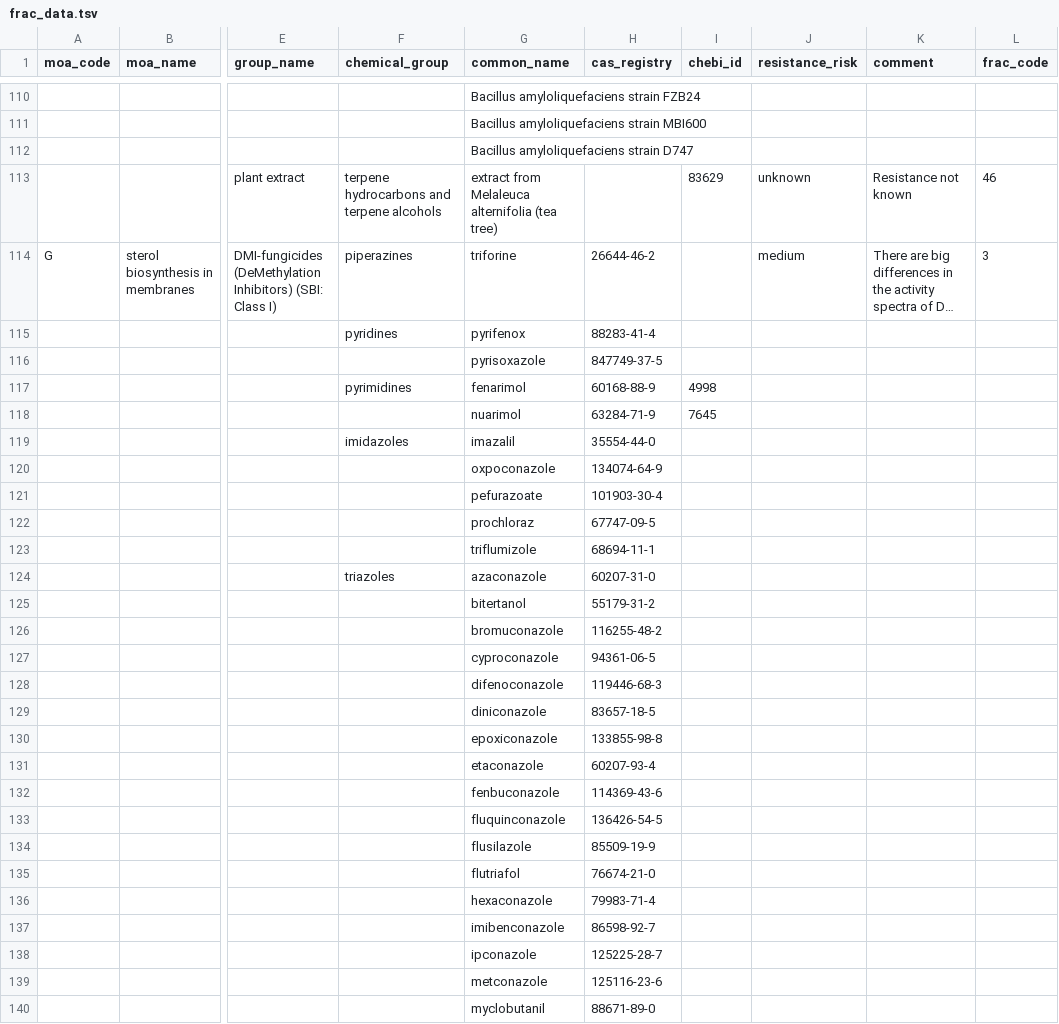
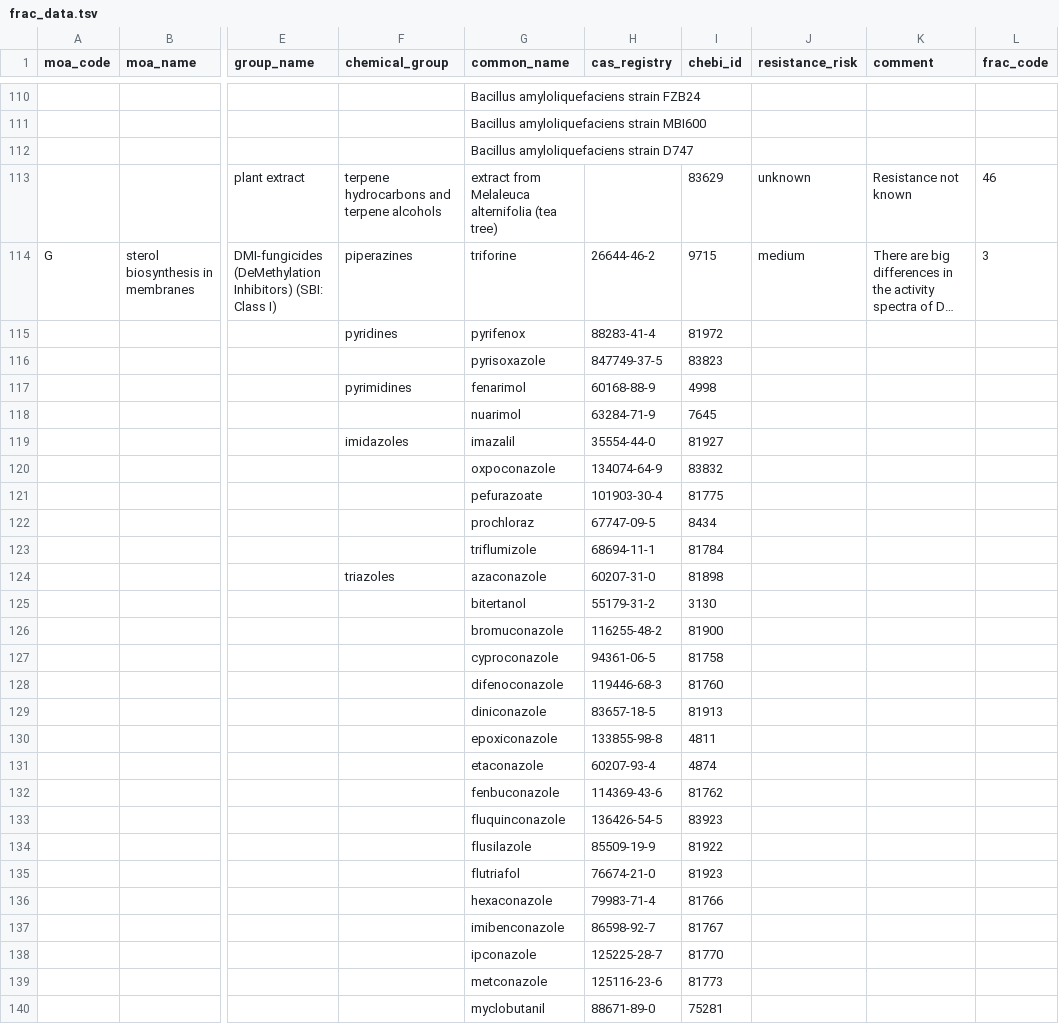
Before and after one commit to PHI-base/phibase5-parser, a TSV file: frac_data.tsv, drawn as a sheet; only a part is shown, gaps mark what is left out; long unchanged cells end in …; the diff covers the shown part only; the diff names each change by its address in the sheet, - before the commit and + after, or states it on an @@ line.

```diff
--- a/frac_data.tsv
+++ b/frac_data.tsv
-I114 (chebi_id): (empty)
+I114 (chebi_id): 9715
-I115 (chebi_id): (empty)
+I115 (chebi_id): 81972
-I116 (chebi_id): (empty)
+I116 (chebi_id): 83823
-I119 (chebi_id): (empty)
+I119 (chebi_id): 81927
-I120 (chebi_id): (empty)
+I120 (chebi_id): 83832
-I121 (chebi_id): (empty)
+I121 (chebi_id): 81775
-I122 (chebi_id): (empty)
+I122 (chebi_id): 8434
-I123 (chebi_id): (empty)
+I123 (chebi_id): 81784
-I124 (chebi_id): (empty)
+I124 (chebi_id): 81898
-I125 (chebi_id): (empty)
+I125 (chebi_id): 3130
-I126 (chebi_id): (empty)
+I126 (chebi_id): 81900
-I127 (chebi_id): (empty)
+I127 (chebi_id): 81758
-I128 (chebi_id): (empty)
+I128 (chebi_id): 81760
-I129 (chebi_id): (empty)
+I129 (chebi_id): 81913
-I130 (chebi_id): (empty)
+I130 (chebi_id): 4811
-I131 (chebi_id): (empty)
+I131 (chebi_id): 4874
-I132 (chebi_id): (empty)
+I132 (chebi_id): 81762
-I133 (chebi_id): (empty)
+I133 (chebi_id): 83923
-I134 (chebi_id): (empty)
+I134 (chebi_id): 81922
-I135 (chebi_id): (empty)
+I135 (chebi_id): 81923
-I136 (chebi_id): (empty)
+I136 (chebi_id): 81766
-I137 (chebi_id): (empty)
+I137 (chebi_id): 81767
-I138 (chebi_id): (empty)
+I138 (chebi_id): 81770
-I139 (chebi_id): (empty)
+I139 (chebi_id): 81773
-I140 (chebi_id): (empty)
+I140 (chebi_id): 75281
```
Also changed, not shown: 26 edited cells elsewhere in this file, output/all_database_data.tsv, output/database_frac_data.tsv, 36 other files.
